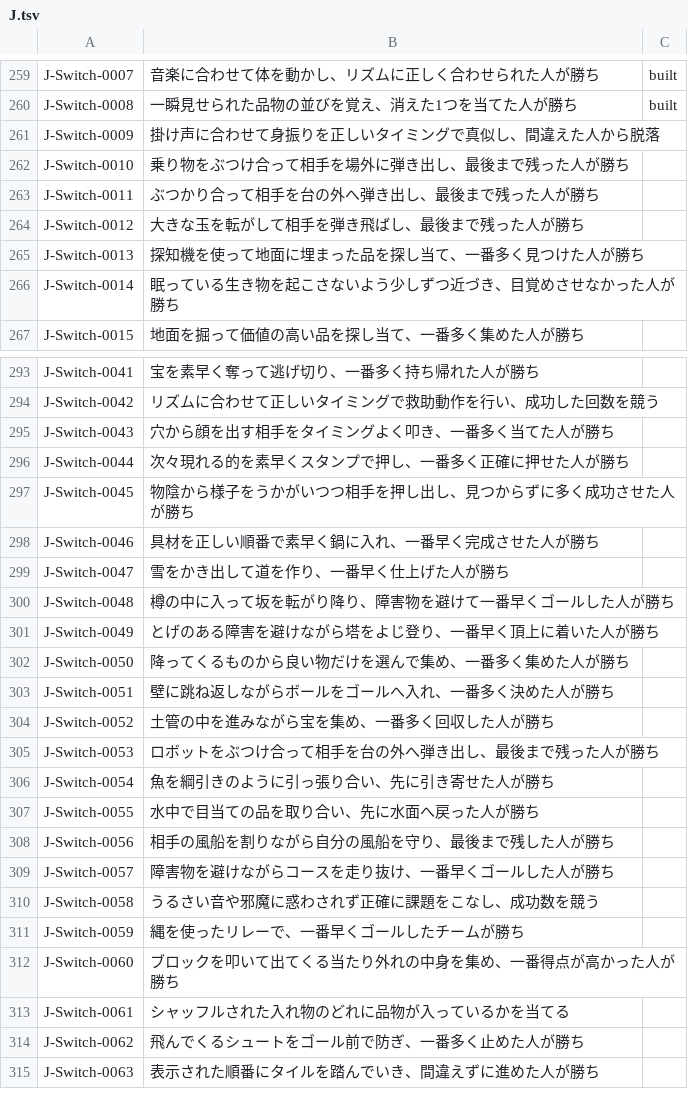
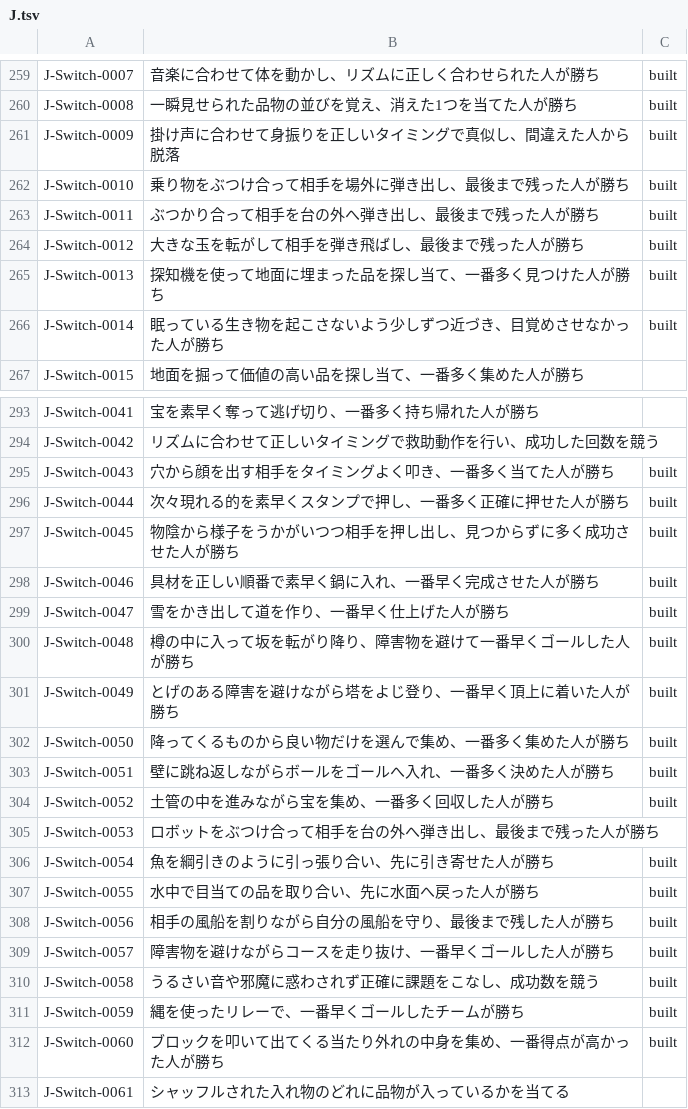
Before and after one commit to DondokodonGames/swizzle, a TSV file: docs/work-plans/ledger/sources/plays/J.tsv, drawn as a sheet; only a part is shown, gaps mark what is left out; the shorter side is filled out with more unchanged rows; the diff covers the shown part only.

```diff
--- a/docs/work-plans/ledger/sources/plays/J.tsv
+++ b/docs/work-plans/ledger/sources/plays/J.tsv
@@ -260,8 +260,8 @@ J-Switch-0007	音楽に合わせて体を動かし、リズムに正しく合わ
 J-Switch-0008	一瞬見せられた品物の並びを覚え、消えた1つを当てた人が勝ち	built
-J-Switch-0009	掛け声に合わせて身振りを正しいタイミングで真似し、間違えた人から脱落
-J-Switch-0010	乗り物をぶつけ合って相手を場外に弾き出し、最後まで残った人が勝ち
-J-Switch-0011	ぶつかり合って相手を台の外へ弾き出し、最後まで残った人が勝ち
-J-Switch-0012	大きな玉を転がして相手を弾き飛ばし、最後まで残った人が勝ち
-J-Switch-0013	探知機を使って地面に埋まった品を探し当て、一番多く見つけた人が勝ち
-J-Switch-0014	眠っている生き物を起こさないよう少しずつ近づき、目覚めさせなかった人が勝ち
+J-Switch-0009	掛け声に合わせて身振りを正しいタイミングで真似し、間違えた人から脱落	built
+J-Switch-0010	乗り物をぶつけ合って相手を場外に弾き出し、最後まで残った人が勝ち	built
+J-Switch-0011	ぶつかり合って相手を台の外へ弾き出し、最後まで残った人が勝ち	built
+J-Switch-0012	大きな玉を転がして相手を弾き飛ばし、最後まで残った人が勝ち	built
+J-Switch-0013	探知機を使って地面に埋まった品を探し当て、一番多く見つけた人が勝ち	built
+J-Switch-0014	眠っている生き物を起こさないよう少しずつ近づき、目覚めさせなかった人が勝ち	built
 J-Switch-0015	地面を掘って価値の高い品を探し当て、一番多く集めた人が勝ち
@@ -294,20 +294,20 @@ J-Switch-0041	宝を素早く奪って逃げ切り、一番多く持ち帰れた
 J-Switch-0042	リズムに合わせて正しいタイミングで救助動作を行い、成功した回数を競う
-J-Switch-0043	穴から顔を出す相手をタイミングよく叩き、一番多く当てた人が勝ち
-J-Switch-0044	次々現れる的を素早くスタンプで押し、一番多く正確に押せた人が勝ち
-J-Switch-0045	物陰から様子をうかがいつつ相手を押し出し、見つからずに多く成功させた人が勝ち
-J-Switch-0046	具材を正しい順番で素早く鍋に入れ、一番早く完成させた人が勝ち
-J-Switch-0047	雪をかき出して道を作り、一番早く仕上げた人が勝ち
-J-Switch-0048	樽の中に入って坂を転がり降り、障害物を避けて一番早くゴールした人が勝ち
-J-Switch-0049	とげのある障害を避けながら塔をよじ登り、一番早く頂上に着いた人が勝ち
-J-Switch-0050	降ってくるものから良い物だけを選んで集め、一番多く集めた人が勝ち
-J-Switch-0051	壁に跳ね返しながらボールをゴールへ入れ、一番多く決めた人が勝ち
-J-Switch-0052	土管の中を進みながら宝を集め、一番多く回収した人が勝ち
+J-Switch-0043	穴から顔を出す相手をタイミングよく叩き、一番多く当てた人が勝ち	built
+J-Switch-0044	次々現れる的を素早くスタンプで押し、一番多く正確に押せた人が勝ち	built
+J-Switch-0045	物陰から様子をうかがいつつ相手を押し出し、見つからずに多く成功させた人が勝ち	built
+J-Switch-0046	具材を正しい順番で素早く鍋に入れ、一番早く完成させた人が勝ち	built
+J-Switch-0047	雪をかき出して道を作り、一番早く仕上げた人が勝ち	built
+J-Switch-0048	樽の中に入って坂を転がり降り、障害物を避けて一番早くゴールした人が勝ち	built
+J-Switch-0049	とげのある障害を避けながら塔をよじ登り、一番早く頂上に着いた人が勝ち	built
+J-Switch-0050	降ってくるものから良い物だけを選んで集め、一番多く集めた人が勝ち	built
+J-Switch-0051	壁に跳ね返しながらボールをゴールへ入れ、一番多く決めた人が勝ち	built
+J-Switch-0052	土管の中を進みながら宝を集め、一番多く回収した人が勝ち	built
 J-Switch-0053	ロボットをぶつけ合って相手を台の外へ弾き出し、最後まで残った人が勝ち
-J-Switch-0054	魚を綱引きのように引っ張り合い、先に引き寄せた人が勝ち
-J-Switch-0055	水中で目当ての品を取り合い、先に水面へ戻った人が勝ち
-J-Switch-0056	相手の風船を割りながら自分の風船を守り、最後まで残した人が勝ち
-J-Switch-0057	障害物を避けながらコースを走り抜け、一番早くゴールした人が勝ち
-J-Switch-0058	うるさい音や邪魔に惑わされず正確に課題をこなし、成功数を競う
-J-Switch-0059	縄を使ったリレーで、一番早くゴールしたチームが勝ち
-J-Switch-0060	ブロックを叩いて出てくる当たり外れの中身を集め、一番得点が高かった人が勝ち
+J-Switch-0054	魚を綱引きのように引っ張り合い、先に引き寄せた人が勝ち	built
+J-Switch-0055	水中で目当ての品を取り合い、先に水面へ戻った人が勝ち	built
+J-Switch-0056	相手の風船を割りながら自分の風船を守り、最後まで残した人が勝ち	built
+J-Switch-0057	障害物を避けながらコースを走り抜け、一番早くゴールした人が勝ち	built
+J-Switch-0058	うるさい音や邪魔に惑わされず正確に課題をこなし、成功数を競う	built
+J-Switch-0059	縄を使ったリレーで、一番早くゴールしたチームが勝ち	built
+J-Switch-0060	ブロックを叩いて出てくる当たり外れの中身を集め、一番得点が高かった人が勝ち	built
 J-Switch-0061	シャッフルされた入れ物のどれに品物が入っているかを当てる
```
Also changed, not shown: 15 edited cells elsewhere in this file, 42 other files.
